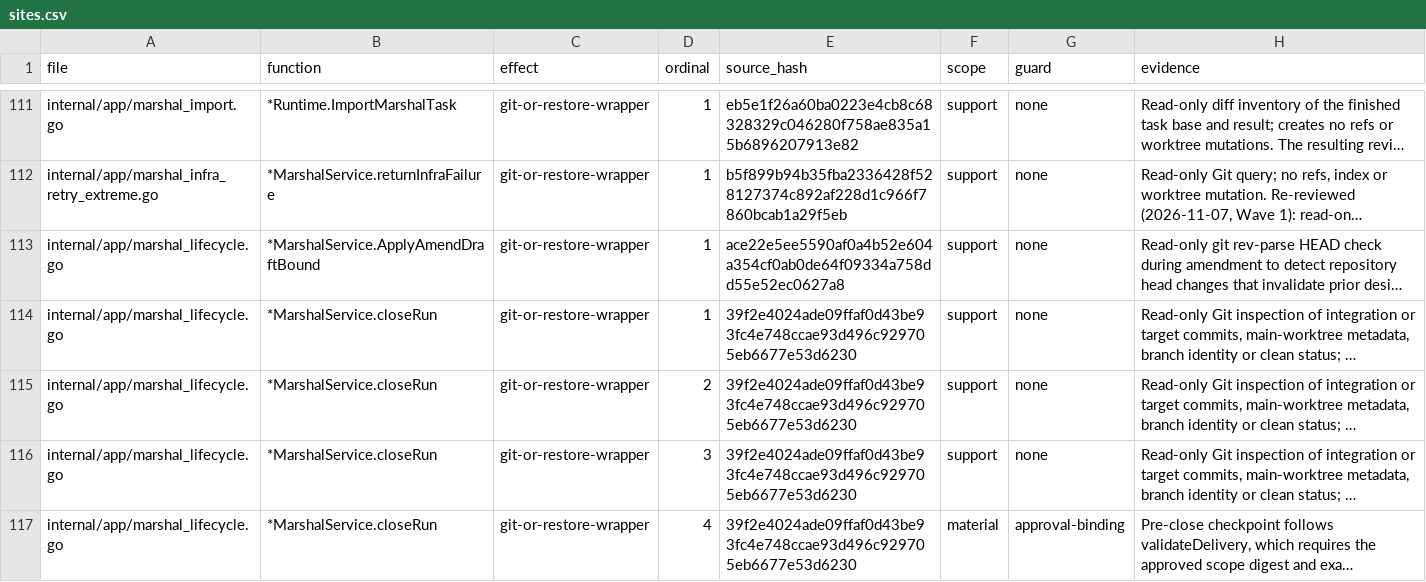
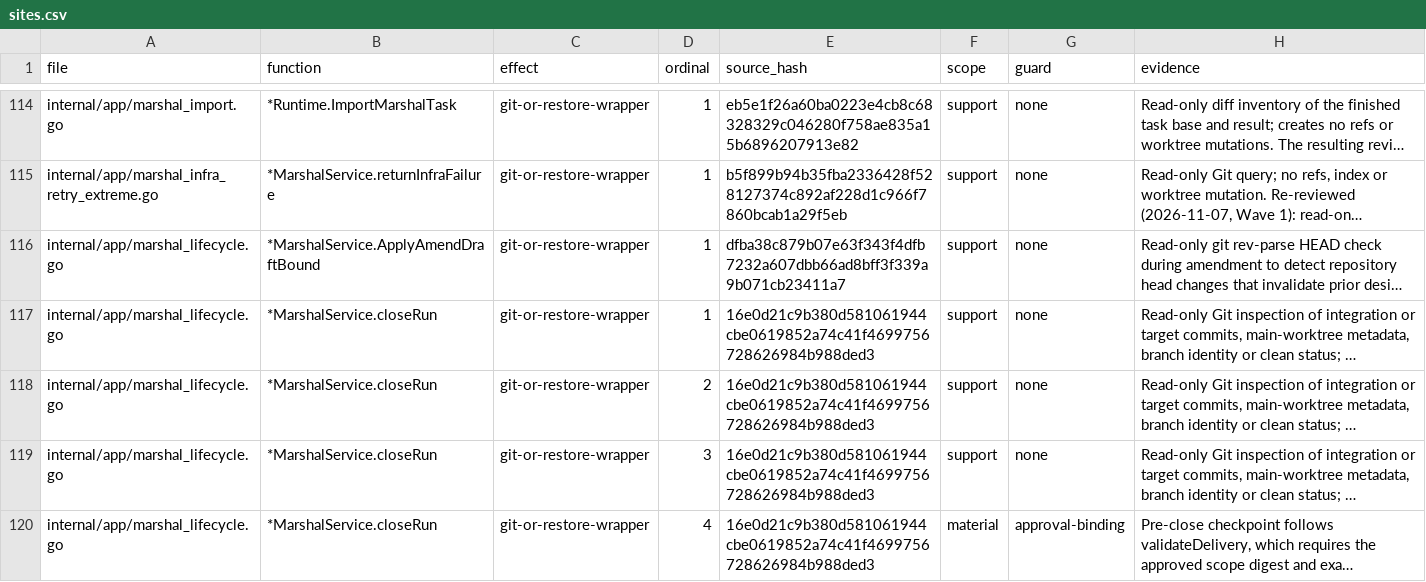
Before and after one commit to Zen1th53/marshal, a CSV file: tools/effect-inventory/sites.csv, drawn as a sheet; only a part is shown, gaps mark what is left out; long unchanged cells end in …; addresses are those after the commit; the diff covers the shown part only; the diff names each change by its address in the sheet, - before the commit and + after, or states it on an @@ line.

```diff
--- a/tools/effect-inventory/sites.csv
+++ b/tools/effect-inventory/sites.csv
-E116 (source_hash): ace22e5ee5590af0a4b52e604a354cf0ab0de64f09334a758dd55e52ec0627a8
+E116 (source_hash): dfba38c879b07e63f343f4dfb7232a607dbb66ad8bff3f339a9b071cb23411a7
-E117:E120 (source_hash): 39f2e4024ade09ffaf0d43be93fc4e748ccae93d496c929705eb6677e53d6230
+E117:E120 (source_hash): 16e0d21c9b380d581061944cbe0619852a74c41f4699756728626984b988ded3
```
Also changed, not shown: 5 added rows and 12 edited cells elsewhere in this file, 11 other files.
